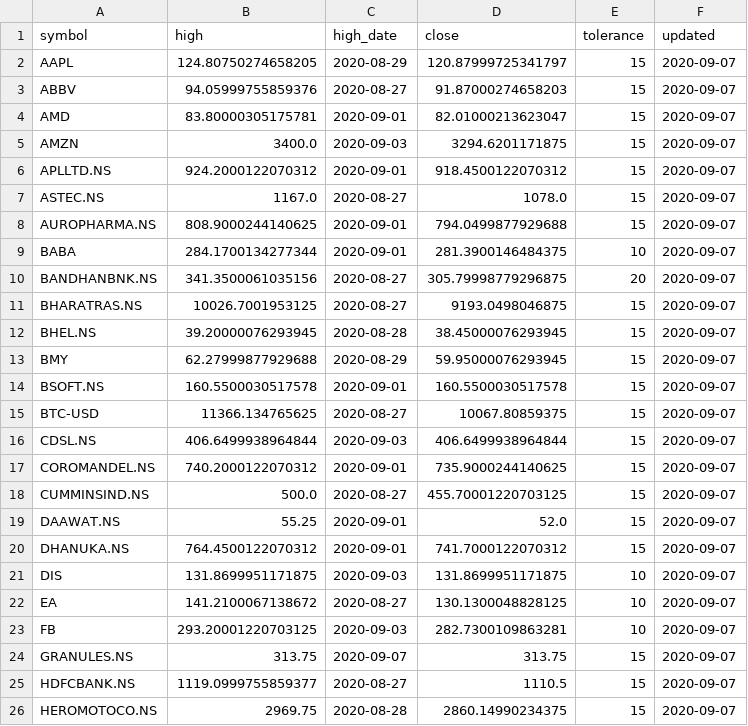
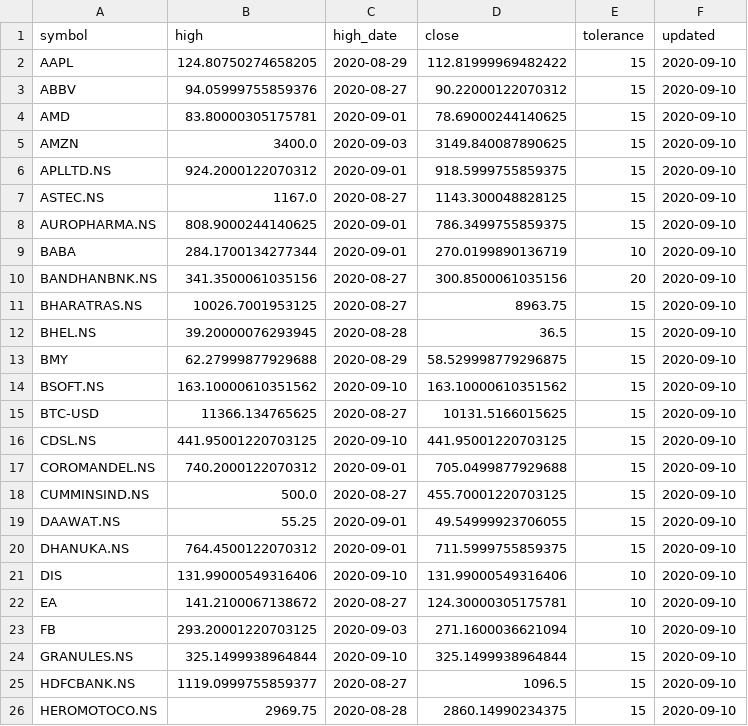
Before and after one commit to reachdk/StockTracker, a CSV file: data/yfin_data.csv, drawn as a sheet; only a part is shown; the diff covers the shown part only.

Commit message:
Data updated

```diff
--- a/data/yfin_data.csv
+++ b/data/yfin_data.csv
@@ -1,26 +1,26 @@
 symbol,high,high_date,close,tolerance,updated
-AAPL,124.80750274658205,2020-08-29,120.87999725341797,15,2020-09-07
-ABBV,94.05999755859376,2020-08-27,91.87000274658203,15,2020-09-07
-AMD,83.80000305175781,2020-09-01,82.01000213623047,15,2020-09-07
-AMZN,3400.0,2020-09-03,3294.6201171875,15,2020-09-07
-APLLTD.NS,924.2000122070312,2020-09-01,918.4500122070312,15,2020-09-07
-ASTEC.NS,1167.0,2020-08-27,1078.0,15,2020-09-07
-AUROPHARMA.NS,808.9000244140625,2020-09-01,794.0499877929688,15,2020-09-07
-BABA,284.1700134277344,2020-09-01,281.3900146484375,10,2020-09-07
-BANDHANBNK.NS,341.3500061035156,2020-08-27,305.79998779296875,20,2020-09-07
-BHARATRAS.NS,10026.7001953125,2020-08-27,9193.0498046875,15,2020-09-07
-BHEL.NS,39.20000076293945,2020-08-28,38.45000076293945,15,2020-09-07
-BMY,62.27999877929688,2020-08-29,59.95000076293945,15,2020-09-07
-BSOFT.NS,160.5500030517578,2020-09-01,160.5500030517578,15,2020-09-07
-BTC-USD,11366.134765625,2020-08-27,10067.80859375,15,2020-09-07
-CDSL.NS,406.6499938964844,2020-09-03,406.6499938964844,15,2020-09-07
-COROMANDEL.NS,740.2000122070312,2020-09-01,735.9000244140625,15,2020-09-07
-CUMMINSIND.NS,500.0,2020-08-27,455.70001220703125,15,2020-09-07
-DAAWAT.NS,55.25,2020-09-01,52.0,15,2020-09-07
-DHANUKA.NS,764.4500122070312,2020-09-01,741.7000122070312,15,2020-09-07
-DIS,131.8699951171875,2020-09-03,131.8699951171875,10,2020-09-07
-EA,141.2100067138672,2020-08-27,130.1300048828125,10,2020-09-07
-FB,293.20001220703125,2020-09-03,282.7300109863281,10,2020-09-07
-GRANULES.NS,313.75,2020-09-07,313.75,15,2020-09-07
-HDFCBANK.NS,1119.0999755859377,2020-08-27,1110.5,15,2020-09-07
-HEROMOTOCO.NS,2969.75,2020-08-28,2860.14990234375,15,2020-09-07
+AAPL,124.80750274658205,2020-08-29,112.81999969482422,15,2020-09-10
+ABBV,94.05999755859376,2020-08-27,90.22000122070312,15,2020-09-10
+AMD,83.80000305175781,2020-09-01,78.69000244140625,15,2020-09-10
+AMZN,3400.0,2020-09-03,3149.840087890625,15,2020-09-10
+APLLTD.NS,924.2000122070312,2020-09-01,918.5999755859375,15,2020-09-10
+ASTEC.NS,1167.0,2020-08-27,1143.300048828125,15,2020-09-10
+AUROPHARMA.NS,808.9000244140625,2020-09-01,786.3499755859375,15,2020-09-10
+BABA,284.1700134277344,2020-09-01,270.0199890136719,10,2020-09-10
+BANDHANBNK.NS,341.3500061035156,2020-08-27,300.8500061035156,20,2020-09-10
+BHARATRAS.NS,10026.7001953125,2020-08-27,8963.75,15,2020-09-10
+BHEL.NS,39.20000076293945,2020-08-28,36.5,15,2020-09-10
+BMY,62.27999877929688,2020-08-29,58.529998779296875,15,2020-09-10
+BSOFT.NS,163.10000610351562,2020-09-10,163.10000610351562,15,2020-09-10
+BTC-USD,11366.134765625,2020-08-27,10131.5166015625,15,2020-09-10
+CDSL.NS,441.95001220703125,2020-09-10,441.95001220703125,15,2020-09-10
+COROMANDEL.NS,740.2000122070312,2020-09-01,705.0499877929688,15,2020-09-10
+CUMMINSIND.NS,500.0,2020-08-27,455.70001220703125,15,2020-09-10
+DAAWAT.NS,55.25,2020-09-01,49.54999923706055,15,2020-09-10
+DHANUKA.NS,764.4500122070312,2020-09-01,711.5999755859375,15,2020-09-10
+DIS,131.99000549316406,2020-09-10,131.99000549316406,10,2020-09-10
+EA,141.2100067138672,2020-08-27,124.30000305175781,10,2020-09-10
+FB,293.20001220703125,2020-09-03,271.1600036621094,10,2020-09-10
+GRANULES.NS,325.1499938964844,2020-09-10,325.1499938964844,15,2020-09-10
+HDFCBANK.NS,1119.0999755859377,2020-08-27,1096.5,15,2020-09-10
+HEROMOTOCO.NS,2969.75,2020-08-28,2860.14990234375,15,2020-09-10
```
Also changed, not shown: 73 edited cells elsewhere in this file.
